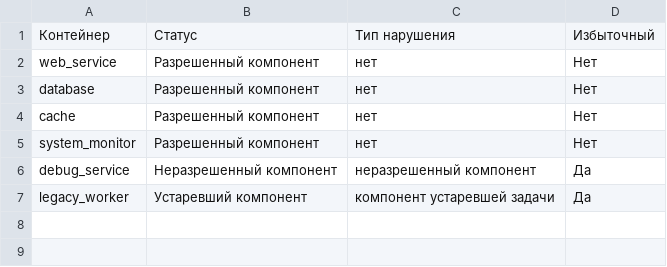
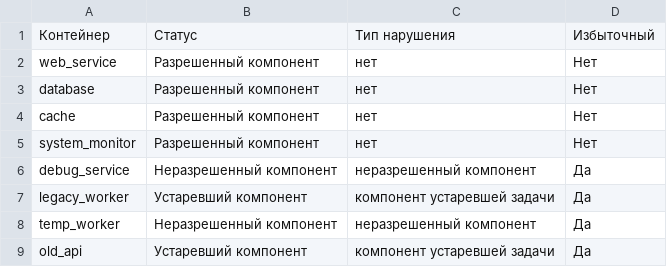
Before and after one commit to ter-sargsyanruben-eng/LR3Ter-SargsyanKP-23-11, a CSV file: output/results.csv, drawn as a sheet.

```diff
--- a/output/results.csv
+++ b/output/results.csv
@@ -7 +7,3 @@ debug_service,Неразрешенный компонент,неразрешен
 legacy_worker,Устаревший компонент,компонент устаревшей задачи,Да
+temp_worker,Неразрешенный компонент,неразрешенный компонент,Да
+old_api,Устаревший компонент,компонент устаревшей задачи,Да
```
Also changed, not shown: 2 other files.
